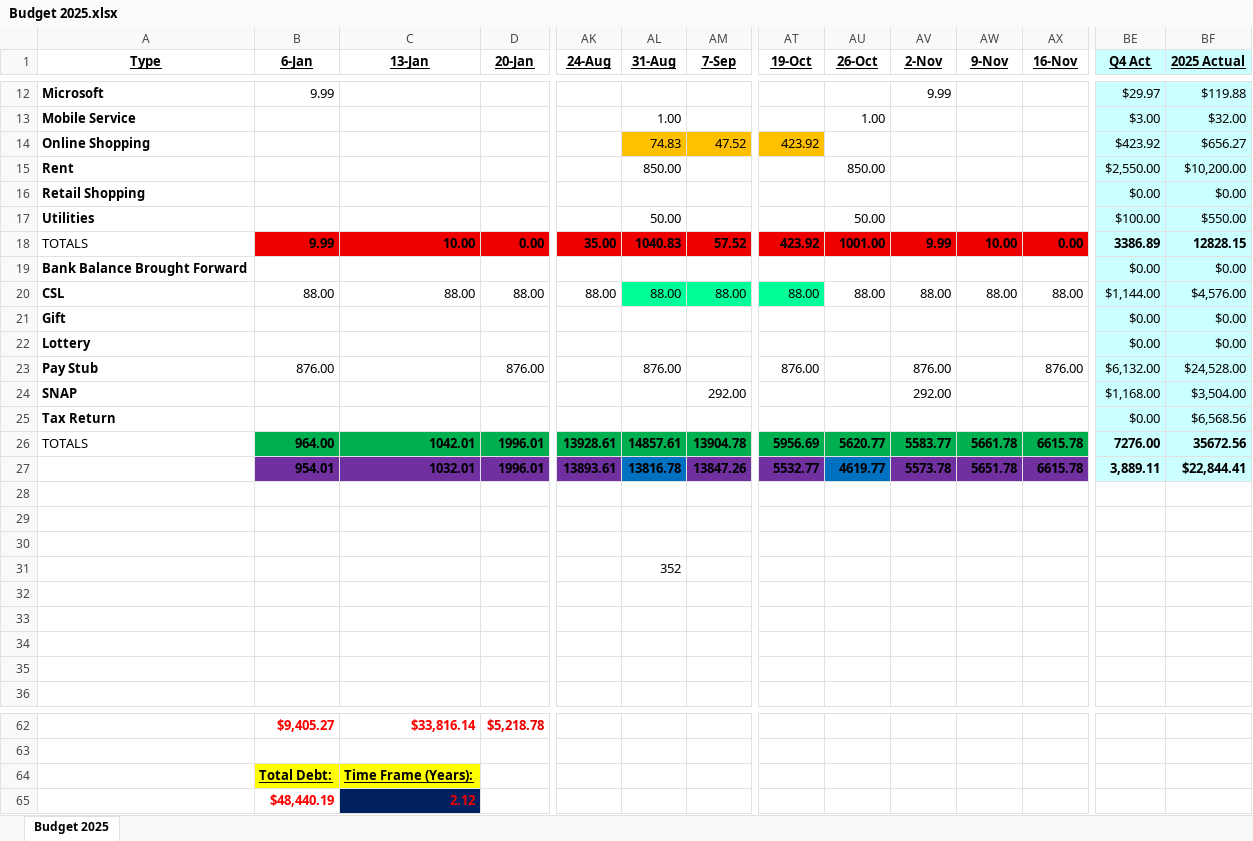
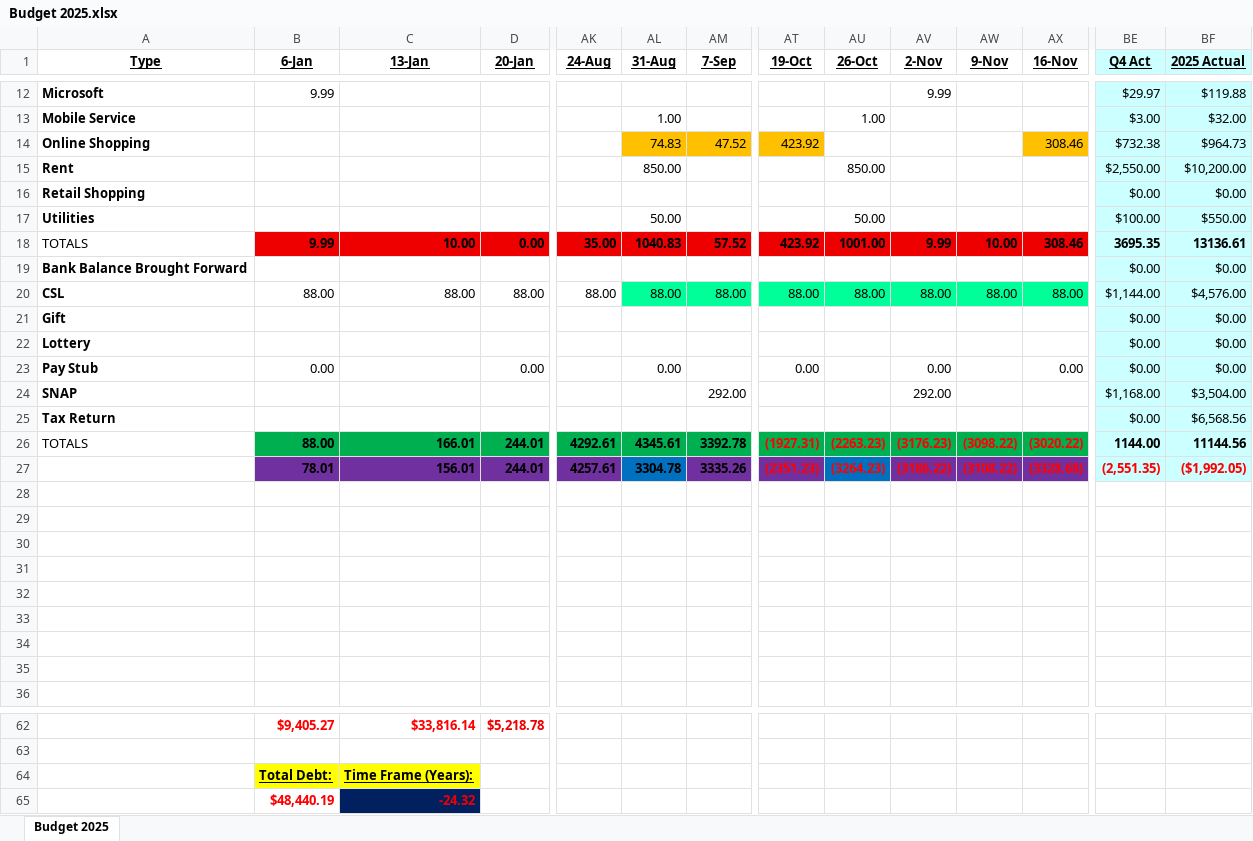
Before and after one commit to johnbodhi/budget, an Excel workbook: Budget 2025.xlsx, sheet Budget 2025, drawn as a sheet; only a part is shown, gaps mark what is left out; values as stored, in another font and other column widths than the file's, no borders; removed rows and columns are numbered as before the commit, all else as after; rows hold the shown columns only; the diff names each change by its address in the sheet, - before the commit and + after, or states it on an @@ line.

```diff
--- a/Budget 2025.xlsx (sheet Budget 2025)
+++ b/Budget 2025.xlsx (sheet Budget 2025)
-AX14 (16-Nov): (empty)
+AX14 (16-Nov): 308.46
-AX14 fill: none
+AX14 fill: #FFC000
-BE14 (Q4 Act): $423.92
+BE14 (Q4 Act): $732.38
-BF14 (2025 Actual): $656.27
+BF14 (2025 Actual): $964.73
-AX18 (16-Nov): 0.00
+AX18 (16-Nov): 308.46
-BE18 (Q4 Act): 3386.89
+BE18 (Q4 Act): 3695.35
-BF18 (2025 Actual): 12828.15
+BF18 (2025 Actual): 13136.61
-AU20:AX20 fill: none
+AU20:AX20 fill: #00FF99
-row 23: Pay Stub | 876.00 |  | 876.00 |  | 876.00 |  | 876.00 |  | 876.00 |  | 876.00 | $6,132.00 | $24,528.00
+row 23: Pay Stub | 0.00 |  | 0.00 |  | 0.00 |  | 0.00 |  | 0.00 |  | 0.00 | $0.00 | $0.00
-row 26: TOTALS | 964.00 | 1042.01 | 1996.01 | 13928.61 | 14857.61 | 13904.78 | 5956.69 | 5620.77 | 5583.77 | 5661.78 | 6615.78 | 7276.00 | 35672.56
-row 27:  | 954.01 | 1032.01 | 1996.01 | 13893.61 | 13816.78 | 13847.26 | 5532.77 | 4619.77 | 5573.78 | 5651.78 | 6615.78 | 3,889.11 | $22,844.41
+row 26: TOTALS | 88.00 | 166.01 | 244.01 | 4292.61 | 4345.61 | 3392.78 | (1927.31) | (2263.23) | (3176.23) | (3098.22) | (3020.22) | 1144.00 | 11144.56
+row 27:  | 78.01 | 156.01 | 244.01 | 4257.61 | 3304.78 | 3335.26 | (2351.23) | (3264.23) | (3186.22) | (3108.22) | (3328.68) | (2,551.35) | ($1,992.05)
-AL31 (31-Aug): 352
+AL31 (31-Aug): (empty)
-C65 (13-Jan): 2.12
+C65 (13-Jan): -24.32
```
Also changed, not shown: 1 other file.
